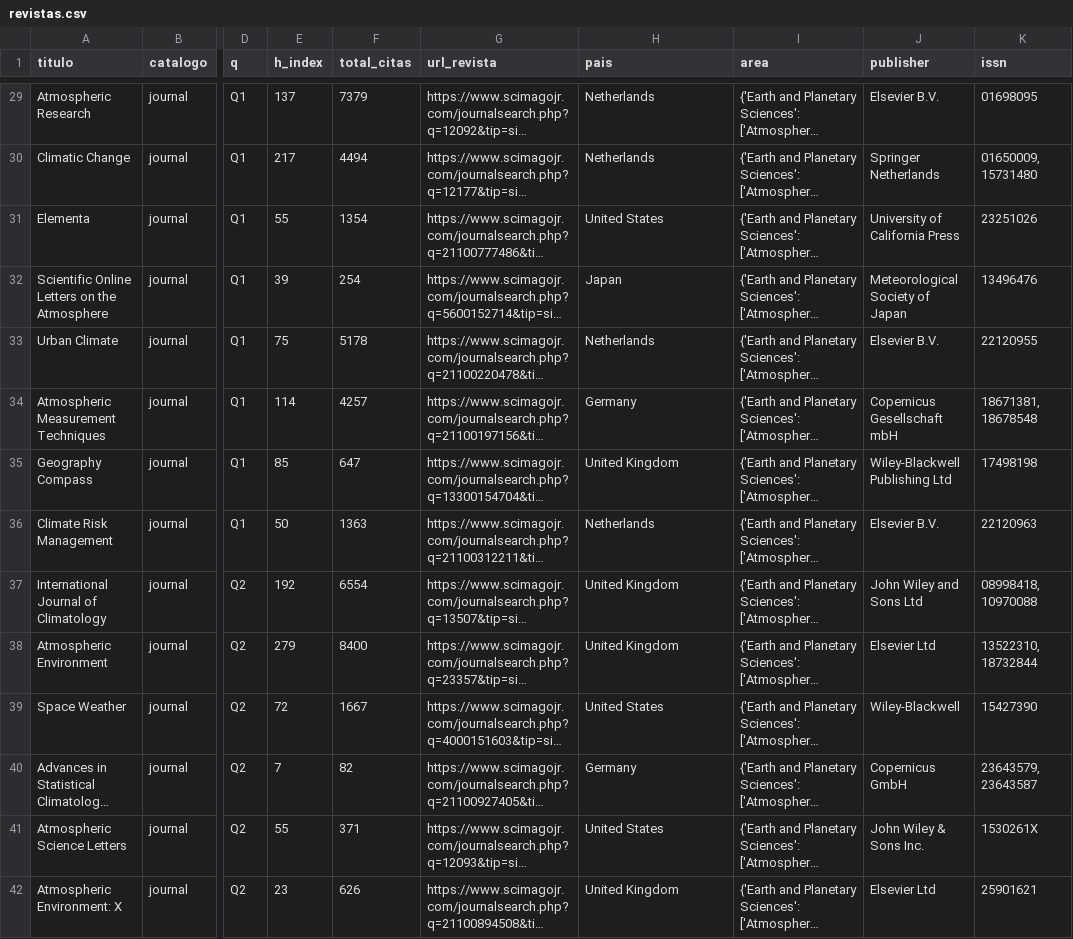
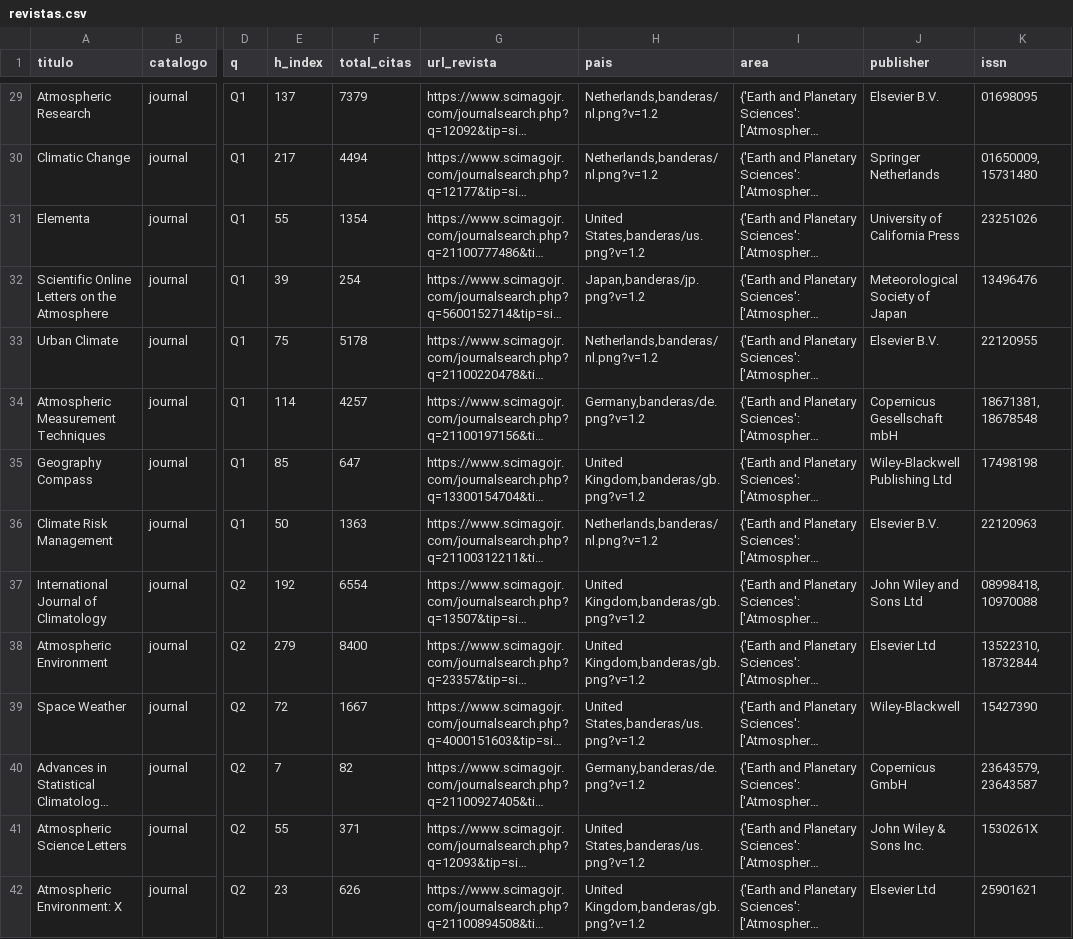
Before and after one commit to Naraka28/Proyecto_DS-, a CSV file: revistas.csv, drawn as a sheet; only a part is shown, gaps mark what is left out; long unchanged cells end in …; the diff covers the shown part only; the diff names each change by its address in the sheet, - before the commit and + after, or states it on an @@ line.

```diff
--- a/revistas.csv
+++ b/revistas.csv
-H29:H30 (pais): Netherlands
+H29:H30 (pais): Netherlands,banderas/nl.png?v=1.2
-H31 (pais): United States
+H31 (pais): United States,banderas/us.png?v=1.2
-H32 (pais): Japan
+H32 (pais): Japan,banderas/jp.png?v=1.2
-H33 (pais): Netherlands
+H33 (pais): Netherlands,banderas/nl.png?v=1.2
-H34 (pais): Germany
+H34 (pais): Germany,banderas/de.png?v=1.2
-H35 (pais): United Kingdom
+H35 (pais): United Kingdom,banderas/gb.png?v=1.2
-H36 (pais): Netherlands
+H36 (pais): Netherlands,banderas/nl.png?v=1.2
-H37:H38 (pais): United Kingdom
+H37:H38 (pais): United Kingdom,banderas/gb.png?v=1.2
-H39 (pais): United States
+H39 (pais): United States,banderas/us.png?v=1.2
-H40 (pais): Germany
+H40 (pais): Germany,banderas/de.png?v=1.2
-H41 (pais): United States
+H41 (pais): United States,banderas/us.png?v=1.2
-H42 (pais): United Kingdom
+H42 (pais): United Kingdom,banderas/gb.png?v=1.2
```
Also changed, not shown: 126 edited cells elsewhere in this file, 6 other files.
